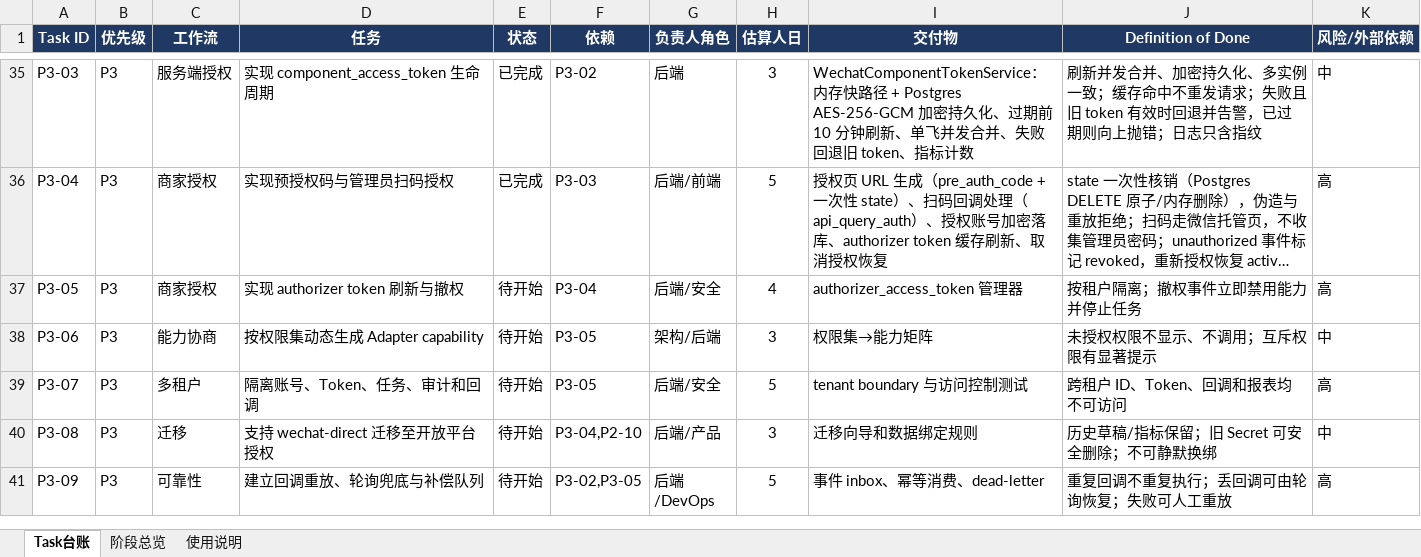
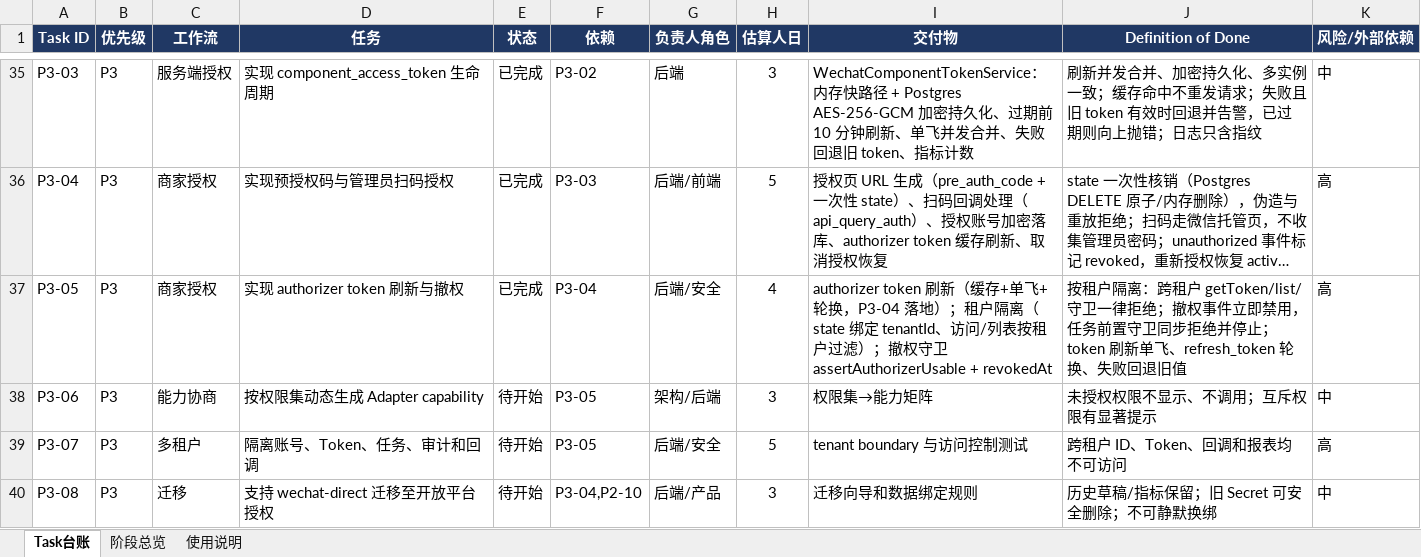
Before and after one commit to andrewchay/proma-mit, an Excel workbook: .context/plan/new-media-p0-p4-task-ledger.xlsx, sheet Task台账, drawn as a sheet; only a part is shown, gaps mark what is left out; the shorter side is filled out with more unchanged rows; long unchanged cells end in …; values as stored, in another font and other column widths than the file's, no borders; conditional formats and table styles not drawn; the diff names each change by its address in the sheet, - before the commit and + after, or states it on an @@ line.

Commit message:
feat(server): 授权账号租户隔离与撤权即时守卫
- P3-05 授权账号绑定 tenantId：state 登记携带租户，扫码回调落库自动归属
- getAuthorizerAccessToken/listAuthorizedAccounts/assertAuthorizerUsable 按租户隔离，跨租户访问拒绝
- 撤权事件标记 revoked 并记录 revokedAt；任务前置守卫同步拒绝使任务立即停止
- Postgres 表结构补 tenant_id/revoked_at 列
- @gravitas/server 0.1.10 → 0.1.11

```diff
--- a/.context/plan/new-media-p0-p4-task-ledger.xlsx (sheet Task台账)
+++ b/.context/plan/new-media-p0-p4-task-ledger.xlsx (sheet Task台账)
-E37 (状态): 待开始
+E37 (状态): 已完成
-I37 (交付物): authorizer_access_token 管理器
+I37 (交付物): authorizer token 刷新（缓存+单飞+轮换，P3-04 落地）；租户隔离（state 绑定 tenantId、访问/列表按租户过滤）；撤权守卫 assertAuthorizerUsable + revokedAt
-J37 (Definition of Done): …租户隔离；撤权事件立即禁用能力并停止任务
+J37 (Definition of Done): …租户隔离：跨租户 getToken/list/守卫一律拒绝；撤权事件立即禁用，任务前置守卫同步拒绝并停止；token 刷新单飞、refresh_token 轮换、失败回退旧值
```
Also changed, not shown: 7 other files.
